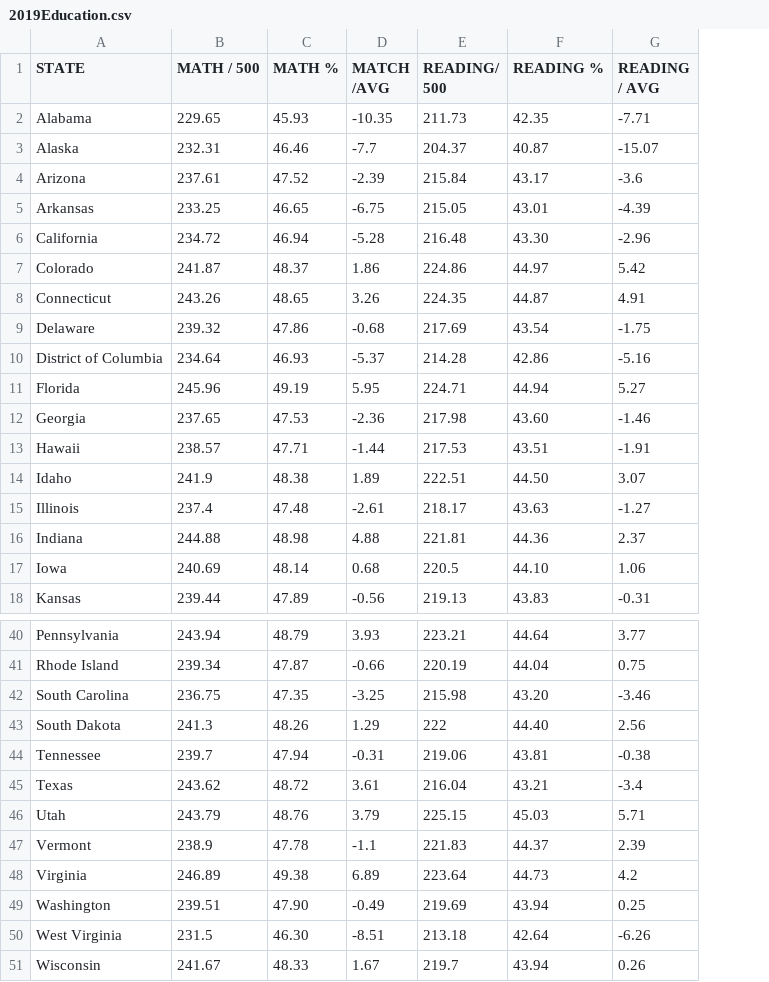
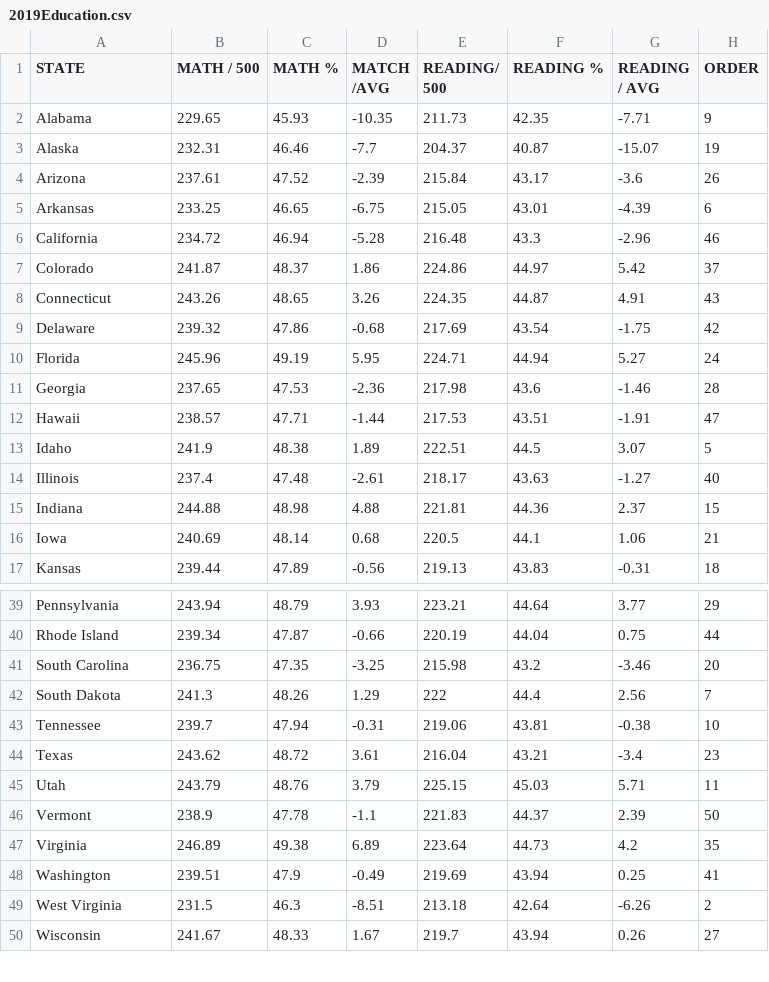
Before and after one commit to CraigRLittle/Capstone, a CSV file: 2019Education.csv, drawn as a sheet; only a part is shown, gaps mark what is left out; removed rows and columns are numbered as before the commit, all else as after; the diff covers the shown part only; the diff names each change by its address in the sheet, - before the commit and + after, or states it on an @@ line.

```diff
--- a/2019Education.csv
+++ b/2019Education.csv
+column H (ORDER), rows 2-17: 9 | 19 | 26 | 6 | 46 | 37 | 43 | 42 | 24 | 28 | 47 | 5 | 40 | 15 | 21 | 18; rows 39-50: 29 | 44 | 20 | 7 | 10 | 23 | 11 | 50 | 35 | 41 | 2 | 27
-F6 (READING %): 43.30
+F6 (READING %): 43.3
-row 10: District of Columbia | 234.64 | 46.93 | -5.37 | 214.28 | 42.86 | -5.16
-F11 (READING %): 43.60
+F11 (READING %): 43.6
-F13 (READING %): 44.50
+F13 (READING %): 44.5
-F16 (READING %): 44.10
+F16 (READING %): 44.1
-F41 (READING %): 43.20
+F41 (READING %): 43.2
-F42 (READING %): 44.40
+F42 (READING %): 44.4
-C48 (MATH %): 47.90
+C48 (MATH %): 47.9
-C49 (MATH %): 46.30
+C49 (MATH %): 46.3
```
Also changed, not shown: 1 edited cell elsewhere in this file, 2020Election.csv, 2022Education.csv, 1 other file.
